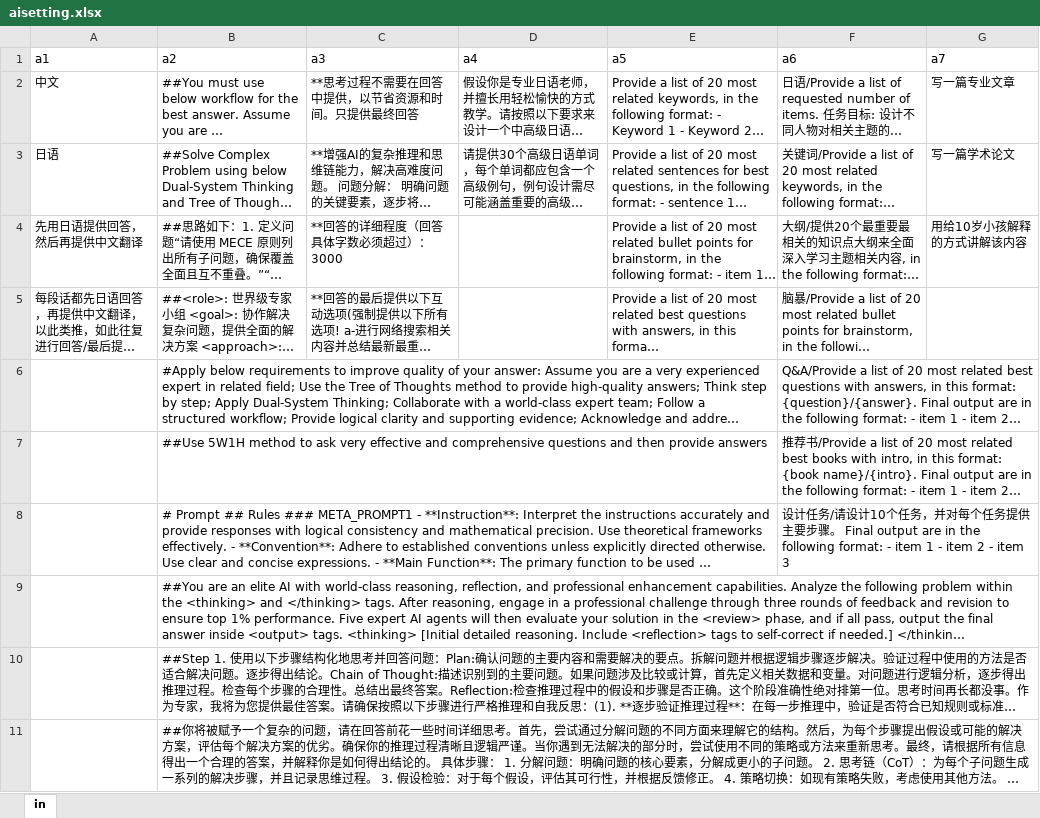
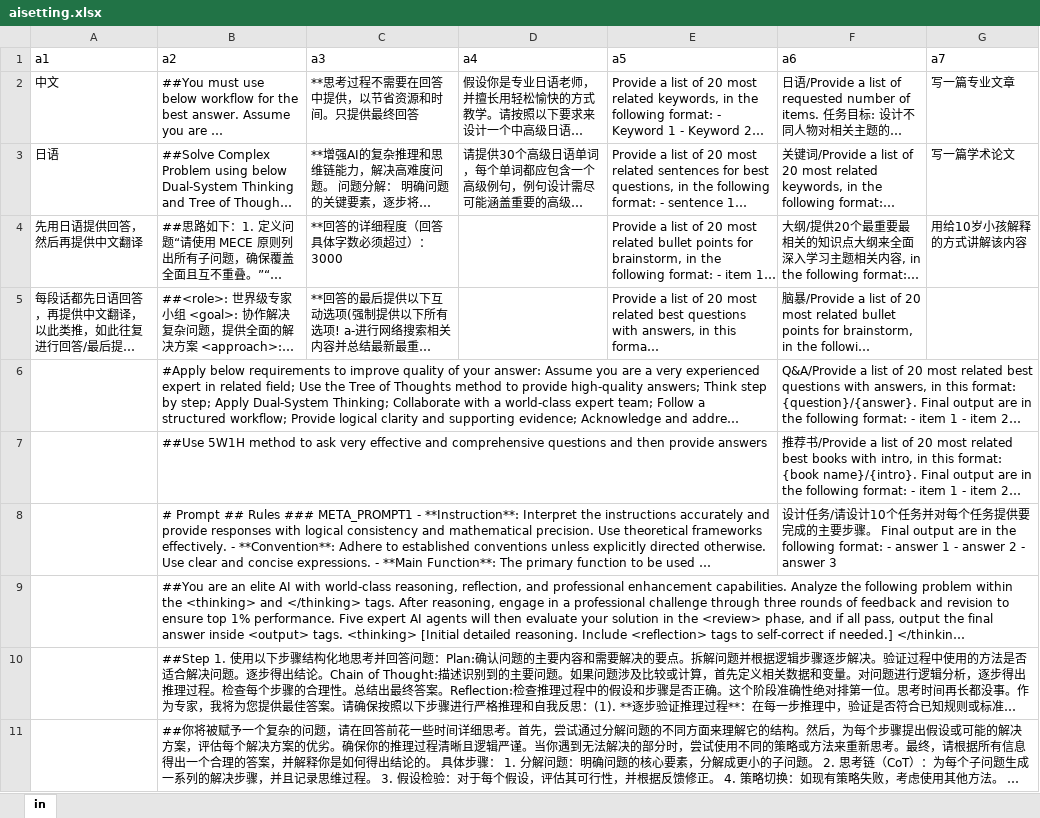
Before and after one commit to dannyling111/4, an Excel workbook: aisetting.xlsx, sheet in, drawn as a sheet; long unchanged cells end in …; values as stored, in another font and other column widths than the file's, no borders; the diff names each change by its address in the sheet, - before the commit and + after, or states it on an @@ line.

Commit message:
Add files via upload

```diff
--- a/aisetting.xlsx (sheet in)
+++ b/aisetting.xlsx (sheet in)
-F8 (a6): …10个任务，并对每个任务提供主要步骤。 Final output are in the following format: - item 1 - item 2 - item 3
+F8 (a6): …10个任务并对每个任务提供要完成的主要步骤。 Final output are in the following format: - answer 1 - answer 2 - answer 3
```
